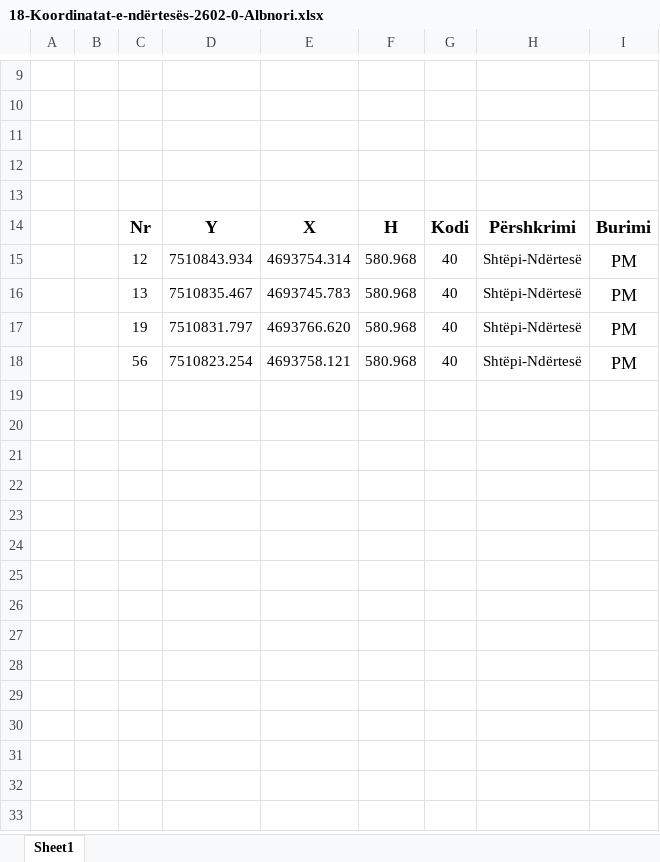
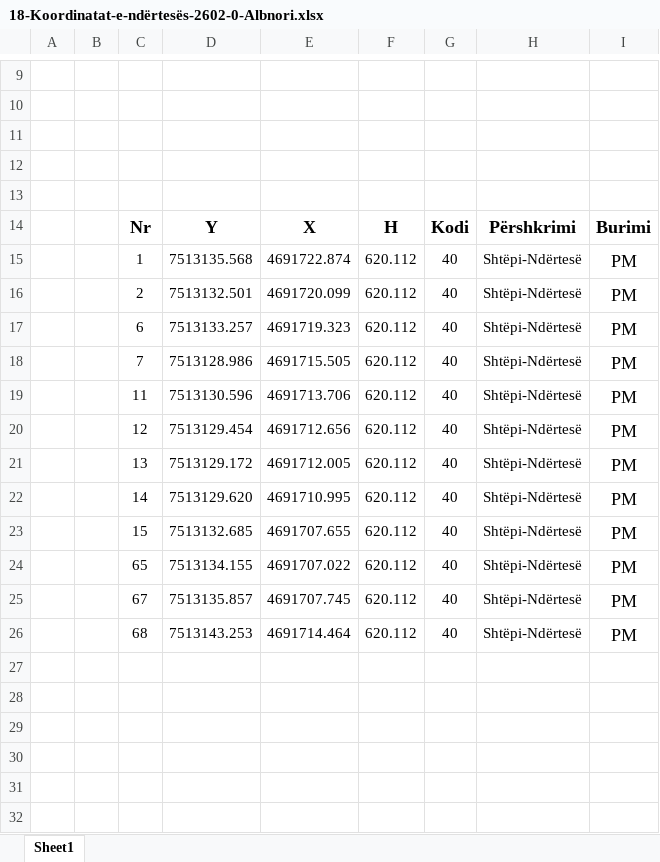
Before and after one commit to geo-coding/2602-0-Albnori-Ferizaj, an Excel workbook: 4-Te-dhenat-per-kataster/regjistri/18-Koordinatat-e-ndërtesës-2602-0-Albnori.xlsx, sheet Sheet1, drawn as a sheet; only a part is shown, gaps mark what is left out; the shorter side is filled out with more unchanged rows; values as stored, in another font and other column widths than the file's, no borders; charts and pictures not drawn; removed rows and columns are numbered as before the commit, all else as after; the diff names each change by its address in the sheet, - before the commit and + after, or states it on an @@ line.

```diff
--- a/4-Te-dhenat-per-kataster/regjistri/18-Koordinatat-e-ndërtesës-2602-0-Albnori.xlsx (sheet Sheet1)
+++ b/4-Te-dhenat-per-kataster/regjistri/18-Koordinatat-e-ndërtesës-2602-0-Albnori.xlsx (sheet Sheet1)
+row 15:  |  | 1 | 7513135.568 | 4691722.874 | 620.112 | 40 | Shtëpi-Ndërtesë | PM
+row 16:  |  | 2 | 7513132.501 | 4691720.099 | 620.112 | 40 | Shtëpi-Ndërtesë | PM
+row 17:  |  | 6 | 7513133.257 | 4691719.323 | 620.112 | 40 | Shtëpi-Ndërtesë | PM
+row 18:  |  | 7 | 7513128.986 | 4691715.505 | 620.112 | 40 | Shtëpi-Ndërtesë | PM
+row 19:  |  | 11 | 7513130.596 | 4691713.706 | 620.112 | 40 | Shtëpi-Ndërtesë | PM
-D20: 7510843.934
+D20: 7513129.454
-E20: 4693754.314
+E20: 4691712.656
-F20:F21: 580.968
+F20:F21: 620.112
-D21: 7510835.467
+D21: 7513129.172
-E21: 4693745.783
+E21: 4691712.005
-row 17:  |  | 19 | 7510831.797 | 4693766.620 | 580.968 | 40 | Shtëpi-Ndërtesë | PM
-row 18:  |  | 56 | 7510823.254 | 4693758.121 | 580.968 | 40 | Shtëpi-Ndërtesë | PM
-row 22: (empty)
+row 22:  |  | 14 | 7513129.620 | 4691710.995 | 620.112 | 40 | Shtëpi-Ndërtesë | PM
-row 23: (empty)
+row 23:  |  | 15 | 7513132.685 | 4691707.655 | 620.112 | 40 | Shtëpi-Ndërtesë | PM
-row 24: (empty)
+row 24:  |  | 65 | 7513134.155 | 4691707.022 | 620.112 | 40 | Shtëpi-Ndërtesë | PM
-row 25: (empty)
+row 25:  |  | 67 | 7513135.857 | 4691707.745 | 620.112 | 40 | Shtëpi-Ndërtesë | PM
-row 26: (empty)
+row 26:  |  | 68 | 7513143.253 | 4691714.464 | 620.112 | 40 | Shtëpi-Ndërtesë | PM
-row 24: (empty)
-row 25: (empty)
-row 26: (empty)
```
Also changed, not shown: charts or pictures, 3 other files.
